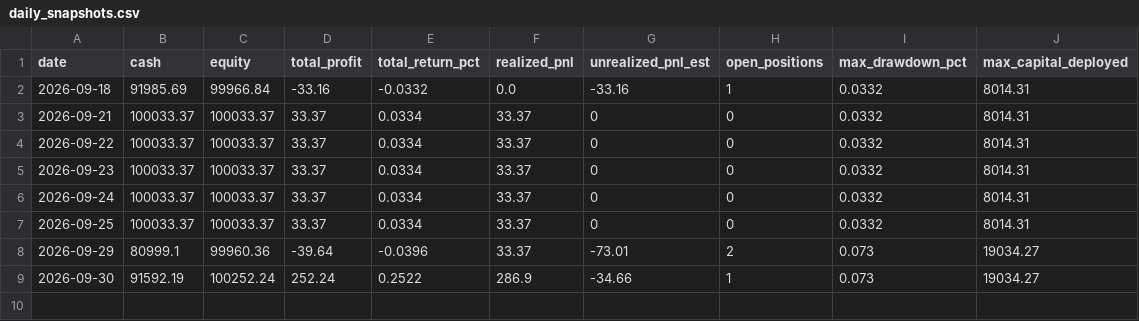
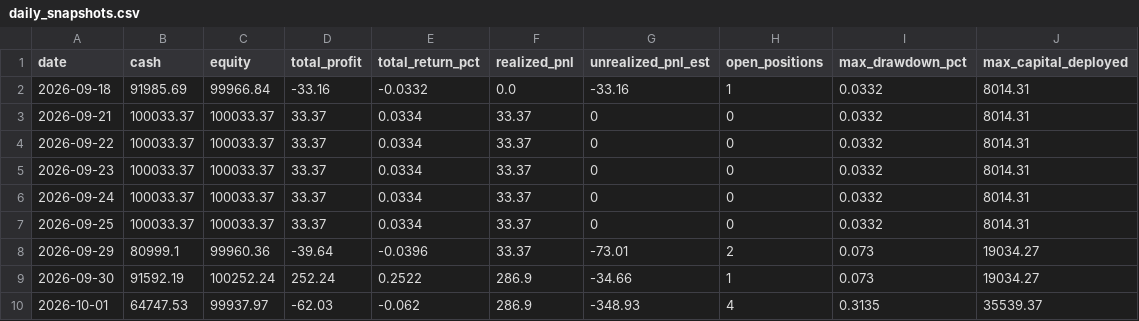
Before and after one commit to rahulrtk74747474-glitch/Scraping_and_testing, a CSV file: data/daily_snapshots.csv, drawn as a sheet.

Commit message:
chore: Vertex 500 daily paper-trading update

```diff
--- a/data/daily_snapshots.csv
+++ b/data/daily_snapshots.csv
@@ -9 +9,2 @@ date,cash,equity,total_profit,total_return_pct,realized_pnl,unrealized_pnl_est,o
 2026-09-30,91592.19,100252.24,252.24,0.2522,286.9,-34.66,1,0.073,19034.27
+2026-10-01,64747.53,99937.97,-62.03,-0.062,286.9,-348.93,4,0.3135,35539.37
```
Also changed, not shown: 6 other files.
